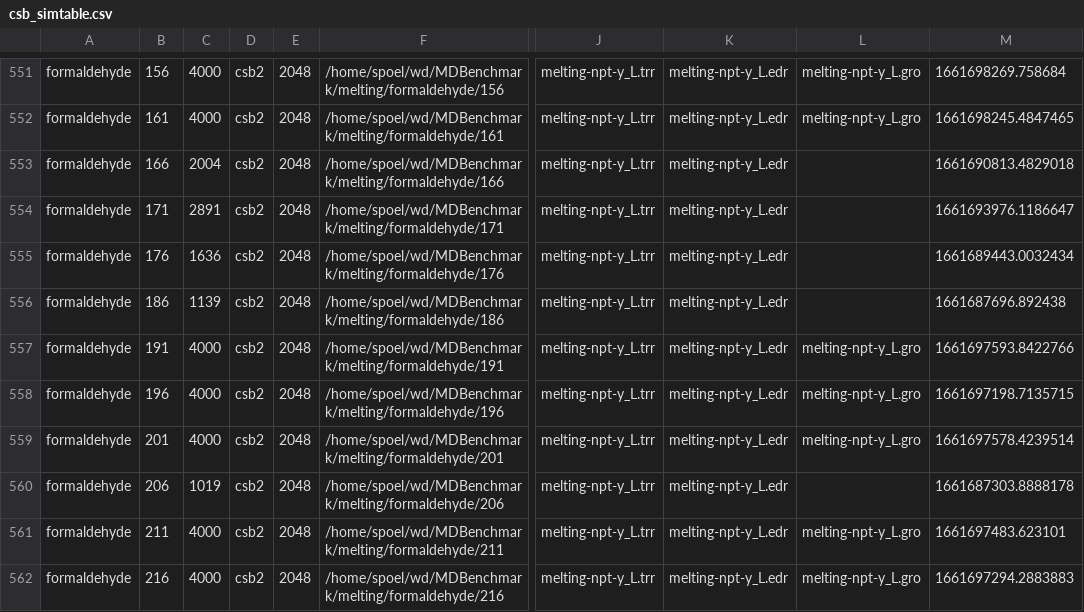
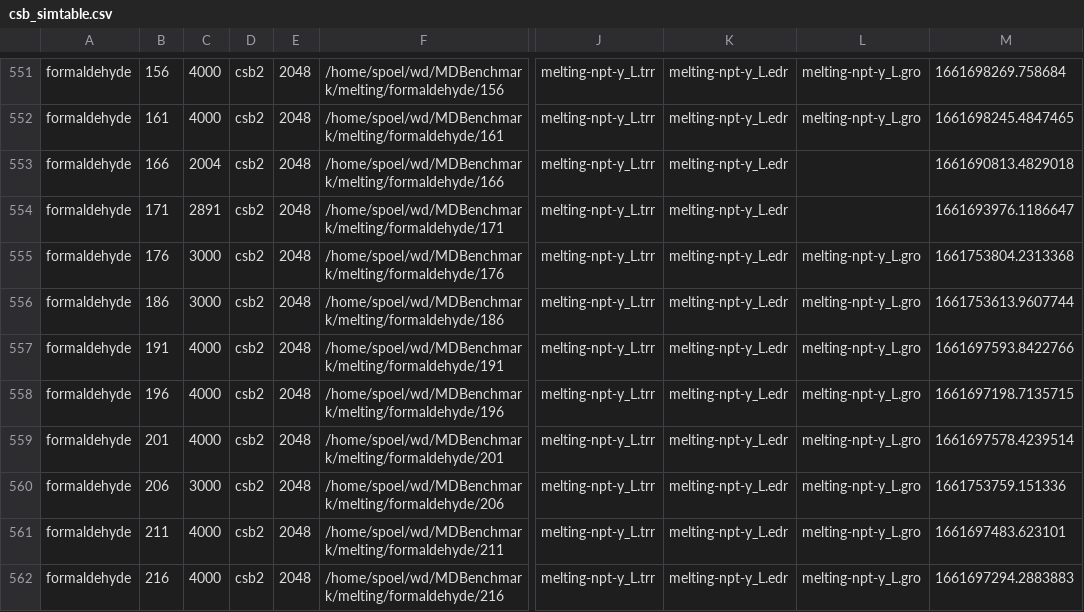
Before and after one commit to dspoel/MDBenchmark, a CSV file: csb_simtable.csv, drawn as a sheet; only a part is shown, gaps mark what is left out; the diff names each change by its address in the sheet, - before the commit and + after, or states it on an @@ line.

```diff
--- a/csb_simtable.csv
+++ b/csb_simtable.csv
-C555: 1636
+C555: 3000
-L555:L556: (empty)
+L555:L556: melting-npt-y_L.gro
-M555: 1661689443.0032434
+M555: 1661753804.2313368
-C556: 1139
+C556: 3000
-M556: 1661687696.892438
+M556: 1661753613.9607744
-C560: 1019
+C560: 3000
-L560: (empty)
+L560: melting-npt-y_L.gro
-M560: 1661687303.8888178
+M560: 1661753759.151336
```
Also changed, not shown: 21 other files.
